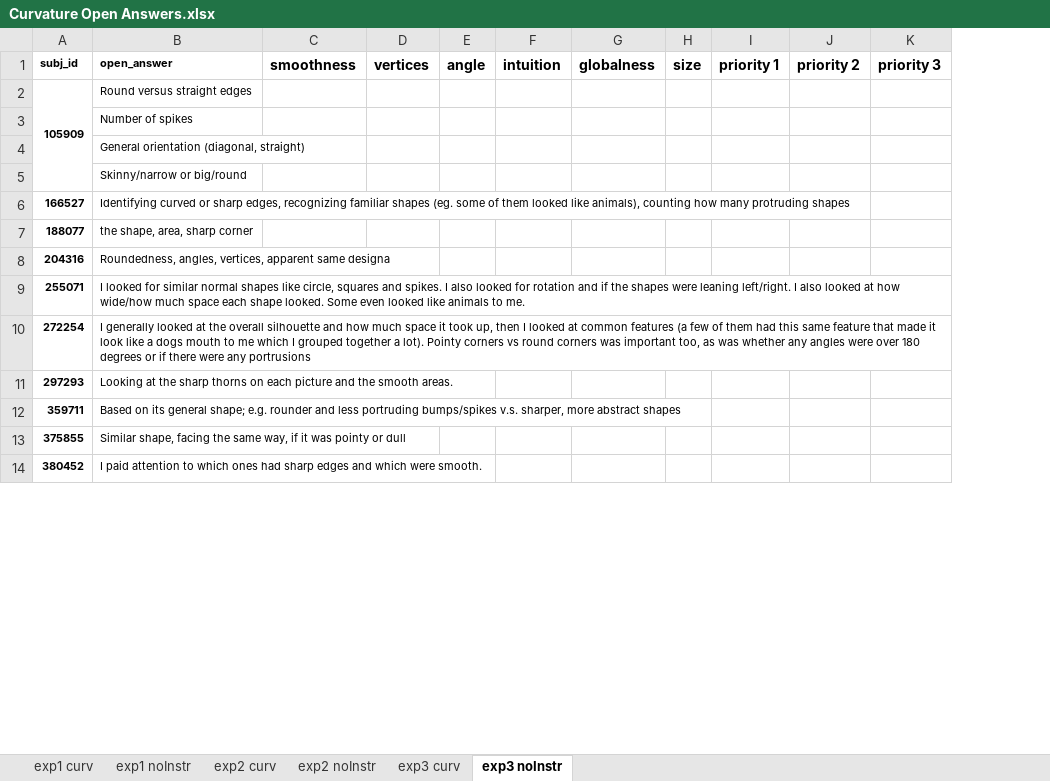
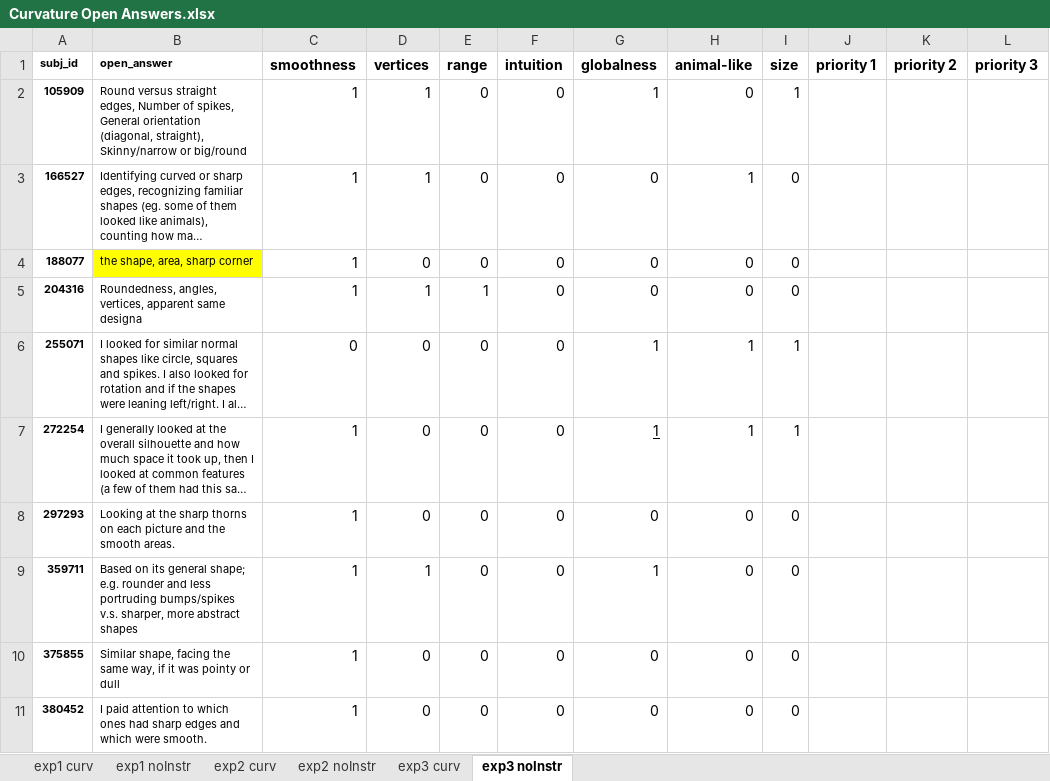
Before and after one commit to seoheehan94/3_Curvature-Representation, an Excel workbook: Open_Answers/Curvature Open Answers.xlsx, sheet exp3 noInstr, drawn as a sheet; only a part is shown; long unchanged cells end in …; values as stored, in another font and other column widths than the file's, no borders; removed rows and columns are numbered as before the commit, all else as after; the diff covers the shown part only; the diff names each change by its address in the sheet, - before the commit and + after, or states it on an @@ line.

```diff
--- a/Open_Answers/Curvature Open Answers.xlsx (sheet exp3 noInstr)
+++ b/Open_Answers/Curvature Open Answers.xlsx (sheet exp3 noInstr)
-column E (angle), empty
+column E (range), rows 2-11: 0 | 0 | 0 | 1 | 0 | 0 | 0 | 0 | 0 | 0
+column H (animal-like), rows 2-11: 0 | 1 | 0 | 0 | 1 | 1 | 0 | 0 | 0 | 0
-A2:A5 merged
-B2 (open_answer): …versus straight edges
+B2 (open_answer): …versus straight edges, Number of spikes, General orientation (diagonal, straight), Skinny/narrow or big/round
-C2 (smoothness): (empty)
+C2 (smoothness): 1
-D2 (vertices): (empty)
+D2 (vertices): 1
-F2 (intuition): (empty)
+F2 (intuition): 0
-G2 (globalness): (empty)
+G2 (globalness): 1
-I2 (size): (empty)
+I2 (size): 1
-row 3:  | Number of spikes
-row 4:  | General orientation (diagonal, straight)
-row 5:  | Skinny/narrow or big/round
-C3:C5 (smoothness): (empty)
+C3:C5 (smoothness): 1
-D3 (vertices): (empty)
+D3 (vertices): 1
-F3:F11 (intuition): (empty)
+F3:F11 (intuition): 0
-G3:G5 (globalness): (empty)
+G3:G5 (globalness): 0
-I3:I5 (size): (empty)
+I3:I5 (size): 0
-B4 fill: none
+B4 fill: #FFFF00
-D4 (vertices): (empty)
+D4 (vertices): 0
-D5 (vertices): (empty)
+D5 (vertices): 1
-C6 (smoothness): (empty)
+C6 (smoothness): 0
-D6:D8 (vertices): (empty)
+D6:D8 (vertices): 0
-G6:G7 (globalness): (empty)
+G6:G7 (globalness): 1
-I6:I7 (size): (empty)
+I6:I7 (size): 1
-C7:C11 (smoothness): (empty)
+C7:C11 (smoothness): 1
-G8 (globalness): (empty)
+G8 (globalness): 0
-I8:I11 (size): (empty)
+I8:I11 (size): 0
-D9 (vertices): (empty)
+D9 (vertices): 1
-G9 (globalness): (empty)
+G9 (globalness): 1
-D10:D11 (vertices): (empty)
+D10:D11 (vertices): 0
-G10:G11 (globalness): (empty)
+G10:G11 (globalness): 0
```
Also changed, not shown: 4 removed rows, 131 edited cells, cell formats and merged cells elsewhere in this sheet, sheet exp3 curv, Open_Answers/Curvature_Open_Answers_LLM_coded_detailed.xlsx, 9 other files.
